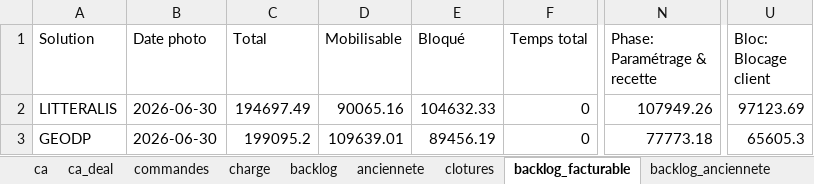
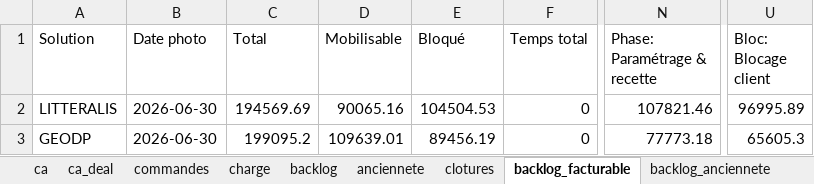
Before and after one commit to MathildePanierDelivery/jira-export, an Excel workbook: _historique.xlsx, sheet backlog_facturable, drawn as a sheet; only a part is shown, gaps mark what is left out; values as stored, in another font and other column widths than the file's, no borders; the diff names each change by its address in the sheet, - before the commit and + after, or states it on an @@ line.

```diff
--- a/_historique.xlsx (sheet backlog_facturable)
+++ b/_historique.xlsx (sheet backlog_facturable)
-C2 (Total): 194697.49
+C2 (Total): 194569.69
-E2 (Bloqué): 104632.33
+E2 (Bloqué): 104504.53
-N2 (Phase: Paramétrage & recette): 107949.26
+N2 (Phase: Paramétrage & recette): 107821.46
-U2 (Bloc: Blocage client): 97123.69
+U2 (Bloc: Blocage client): 96995.89
```
Also changed, not shown: sheet anciennete, sheet backlog, sheet ca, sheet clotures, sheet backlog_anciennete, sheet charge, 1 more sheet, jira_export_2026-06-30.xlsx, 5 other files.
